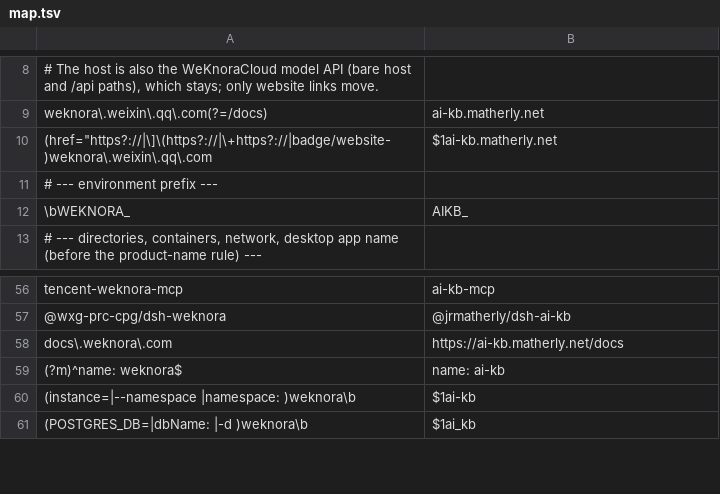
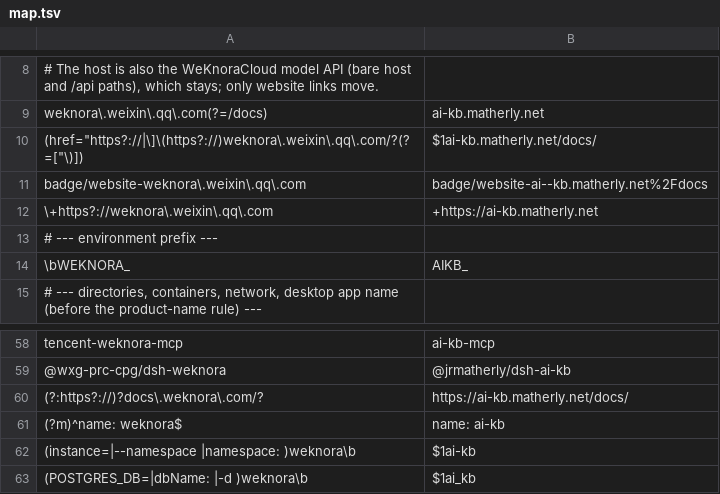
Before and after one commit to jrmatherly/ai-kb, a TSV file: scripts/rebrand/map.tsv, drawn as a sheet; only a part is shown, gaps mark what is left out; removed rows and columns are numbered as before the commit, all else as after; the diff names each change by its address in the sheet, - before the commit and + after, or states it on an @@ line.

```diff
--- a/scripts/rebrand/map.tsv
+++ b/scripts/rebrand/map.tsv
-row 10: (href="https?://|\]\(https?://|\+https?://|badge/website-)weknora\.weixin\.qq\.com | $1ai-kb.matherly.net
+row 10: (href="https?://|\]\(https?://)weknora\.weixin\.qq\.com/?(?=["\)]) | $1ai-kb.matherly.net/docs/
+row 11: badge/website-weknora\.weixin\.qq\.com | badge/website-ai--kb.matherly.net%2Fdocs
+row 12: \+https?://weknora\.weixin\.qq\.com | +https://ai-kb.matherly.net
-A60: docs\.weknora\.com
+A60: (?:https?://)?docs\.weknora\.com/?
-B60: https://ai-kb.matherly.net/docs
+B60: https://ai-kb.matherly.net/docs/
```
Also changed, not shown: 6 other files.
